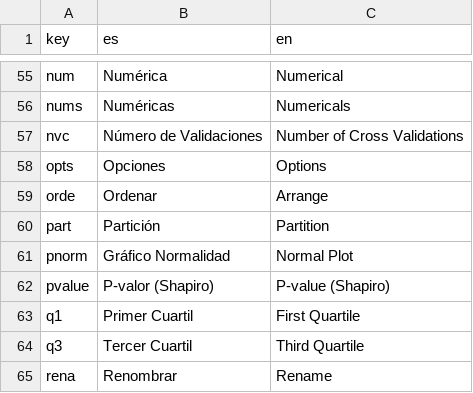
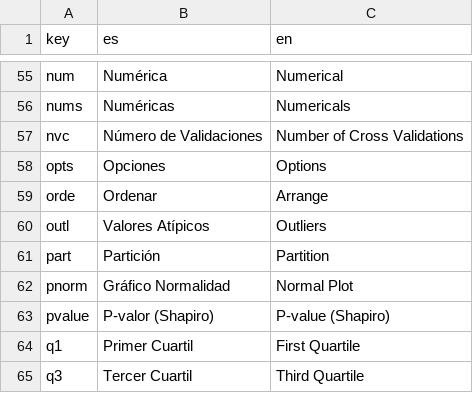
Before and after one commit to PROMiDAT/loadeR, a CSV file: inst/app/lang/diccionario.csv, drawn as a sheet; only a part is shown, gaps mark what is left out; the shorter side is filled out with more unchanged rows.

```diff
--- a/inst/app/lang/diccionario.csv
+++ b/inst/app/lang/diccionario.csv
@@ -59,2 +59,3 @@
 "orde";"Ordenar";"Arrange"
+"outl";"Valores Atípicos";"Outliers"
 "part";"Partición";"Partition"
```
Also changed, not shown: 9 other files.
